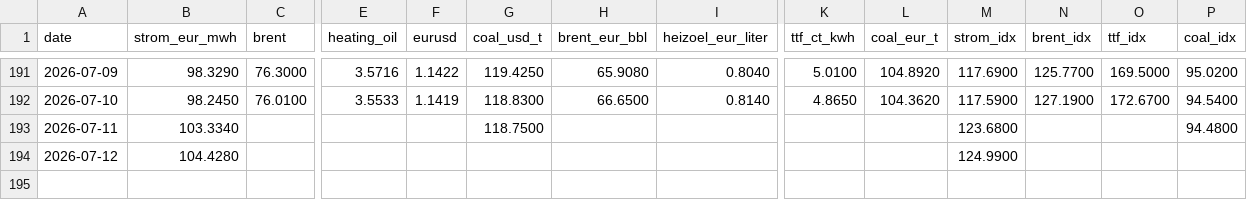
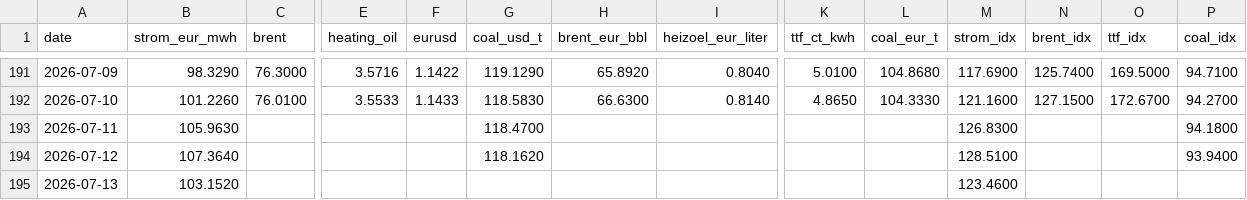
Before and after one commit to DoiEnnoson/Energyprices, a CSV file: data/daily_prices.csv, drawn as a sheet; only a part is shown, gaps mark what is left out; rows hold the shown columns only; the diff covers the shown part only; the diff names each change by its address in the sheet, - before the commit and + after, or states it on an @@ line.

```diff
--- a/data/daily_prices.csv
+++ b/data/daily_prices.csv
-G191 (coal_usd_t): 119.4250
+G191 (coal_usd_t): 119.1290
-H191 (brent_eur_bbl): 65.9080
+H191 (brent_eur_bbl): 65.8920
-L191 (coal_eur_t): 104.8920
+L191 (coal_eur_t): 104.8680
-N191 (brent_idx): 125.7700
+N191 (brent_idx): 125.7400
-P191 (coal_idx): 95.0200
+P191 (coal_idx): 94.7100
-B192 (strom_eur_mwh): 98.2450
+B192 (strom_eur_mwh): 101.2260
-F192 (eurusd): 1.1419
+F192 (eurusd): 1.1433
-G192 (coal_usd_t): 118.8300
+G192 (coal_usd_t): 118.5830
-H192 (brent_eur_bbl): 66.6500
+H192 (brent_eur_bbl): 66.6300
-L192 (coal_eur_t): 104.3620
+L192 (coal_eur_t): 104.3330
-M192 (strom_idx): 117.5900
+M192 (strom_idx): 121.1600
-N192 (brent_idx): 127.1900
+N192 (brent_idx): 127.1500
-P192 (coal_idx): 94.5400
+P192 (coal_idx): 94.2700
-B193 (strom_eur_mwh): 103.3340
+B193 (strom_eur_mwh): 105.9630
-G193 (coal_usd_t): 118.7500
+G193 (coal_usd_t): 118.4700
-M193 (strom_idx): 123.6800
+M193 (strom_idx): 126.8300
-P193 (coal_idx): 94.4800
+P193 (coal_idx): 94.1800
-B194 (strom_eur_mwh): 104.4280
+B194 (strom_eur_mwh): 107.3640
-G194 (coal_usd_t): (empty)
+G194 (coal_usd_t): 118.1620
-M194 (strom_idx): 124.9900
+M194 (strom_idx): 128.5100
-P194 (coal_idx): (empty)
+P194 (coal_idx): 93.9400
+row 195: 2026-07-13 | 103.1520 |  |  |  |  |  |  |  |  | 123.4600
```
Also changed, not shown: 34 edited cells elsewhere in this file, 3 other files.
